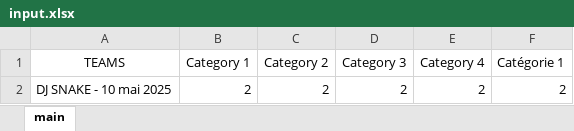
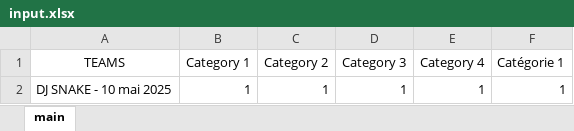
Before and after one commit to huyumniy/stadefrance-bot-python, an Excel workbook: input.xlsx, sheet main, drawn as a sheet; values as stored, in another font and other column widths than the file's, no borders; removed rows and columns are numbered as before the commit, all else as after; the diff names each change by its address in the sheet, - before the commit and + after, or states it on an @@ line.

```diff
--- a/input.xlsx (sheet main)
+++ b/input.xlsx (sheet main)
-row 2: DJ SNAKE - 10 mai 2025 | 2 | 2 | 2 | 2 | 2
+row 2: DJ SNAKE - 10 mai 2025 | 1 | 1 | 1 | 1 | 1
```
Also changed, not shown: 5 other files.
